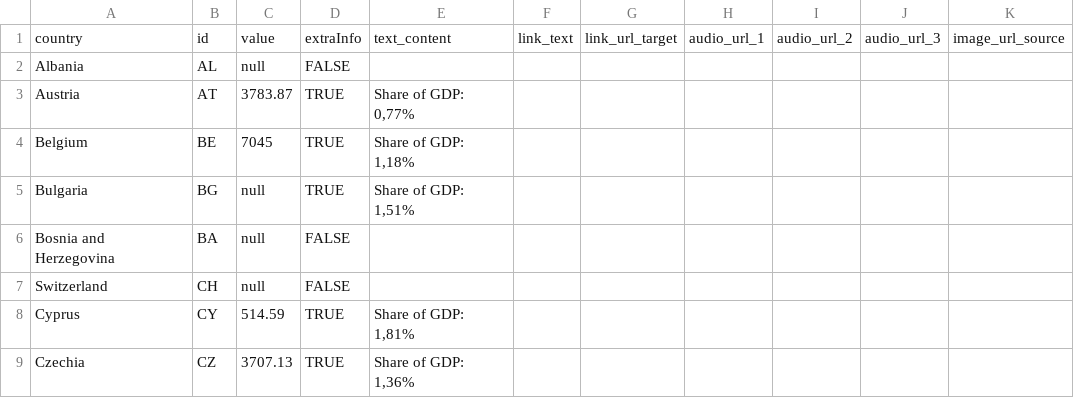
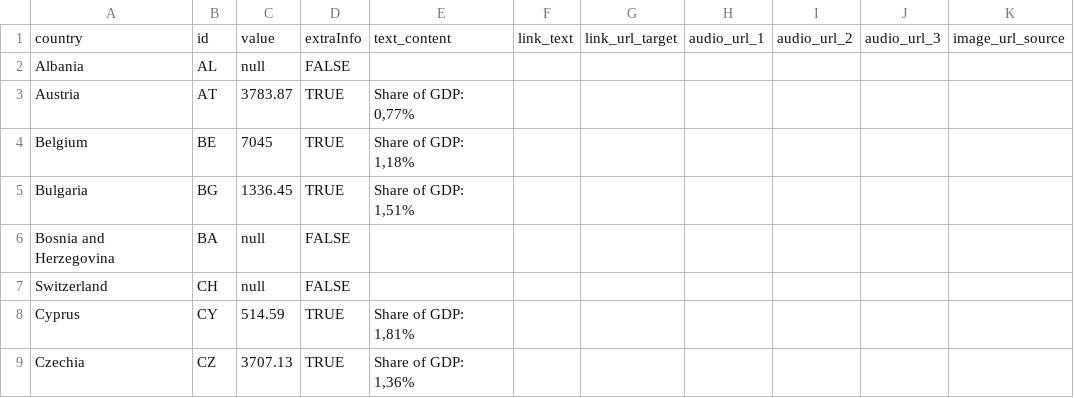
Before and after one commit to EuranetPlus/map-military-expenditure, a CSV file: static/data/thematic/data.csv, drawn as a sheet; only a part is shown; the diff names each change by its address in the sheet, - before the commit and + after, or states it on an @@ line.

Commit message:
Update data.csv

```diff
--- a/static/data/thematic/data.csv
+++ b/static/data/thematic/data.csv
-C5: null
+C5: 1336.45
```
